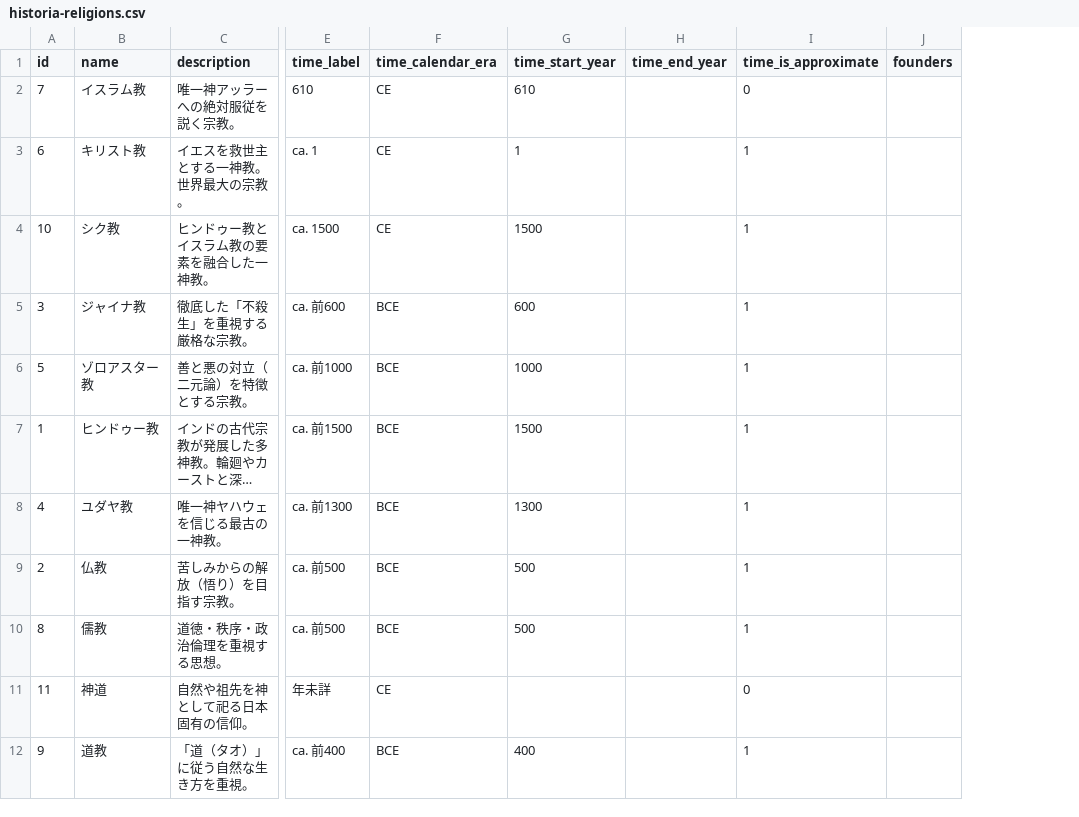
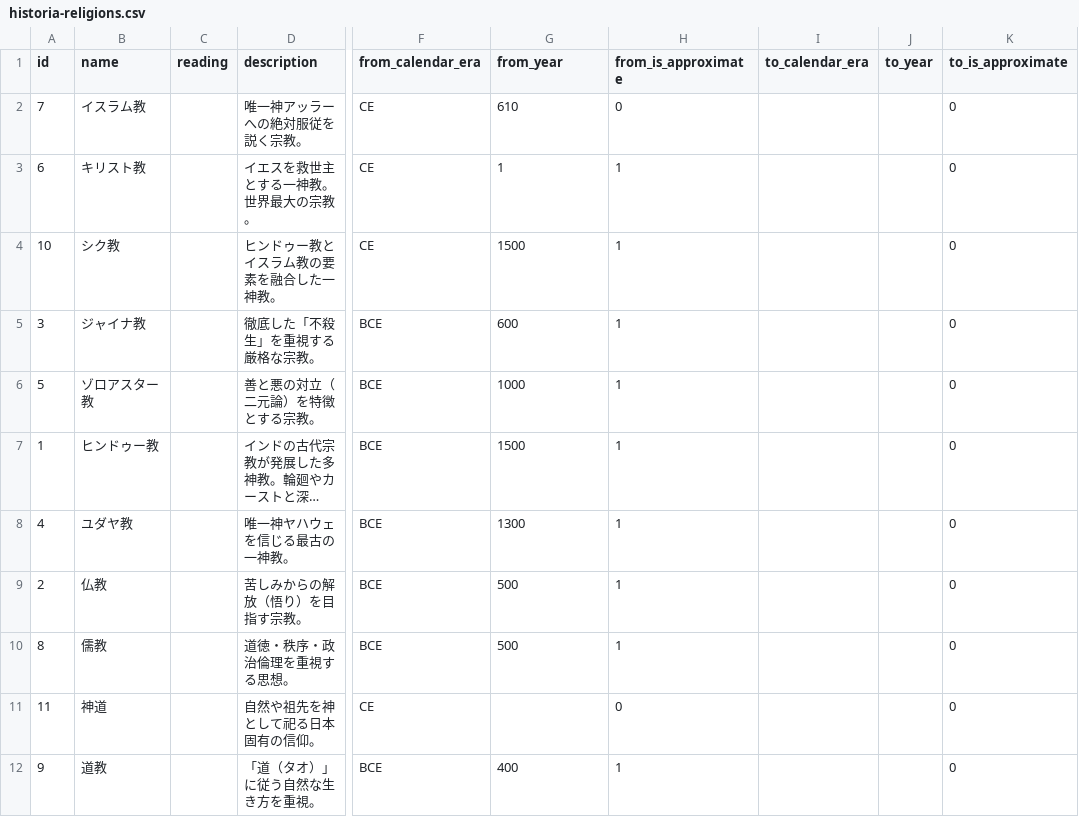
Before and after one commit to sky0621/historia, a CSV file: csv/historia-religions.csv, drawn as a sheet; only a part is shown, gaps mark what is left out; long unchanged cells end in …; removed rows and columns are numbered as before the commit, all else as after; the diff names each change by its address in the sheet, - before the commit and + after, or states it on an @@ line.

Commit message:
Align religion and sect CSV exports

```diff
--- a/csv/historia-religions.csv
+++ b/csv/historia-religions.csv
+column C (reading), empty
-column E (time_label), rows 2-12: 610 | ca. 1 | ca. 1500 | ca. 前600 | ca. 前1000 | ca. 前1500 | ca. 前1300 | ca. 前500 | ca. 前500 | 年未詳 | ca. 前400
-column H (time_end_year), empty
-column J (founders), empty
+column I (to_calendar_era), empty
+column J (to_year), empty
+column K (to_is_approximate), rows 2-12: all 0
-F1: time_calendar_era
+F1: from_calendar_era
-G1: time_start_year
+G1: from_year
-H1: time_is_approximate
+H1: from_is_approximate
```
Also changed, not shown: 2 other files.
